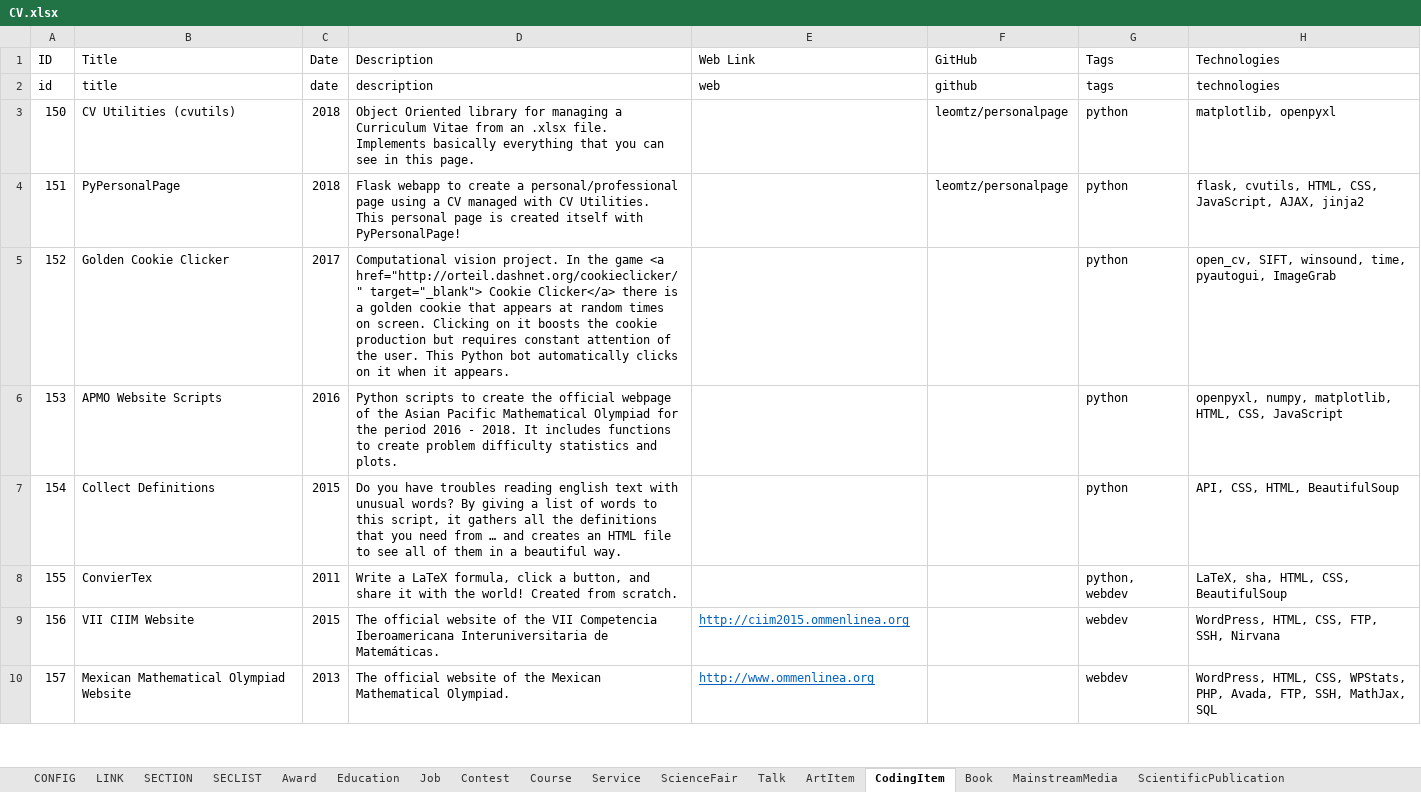
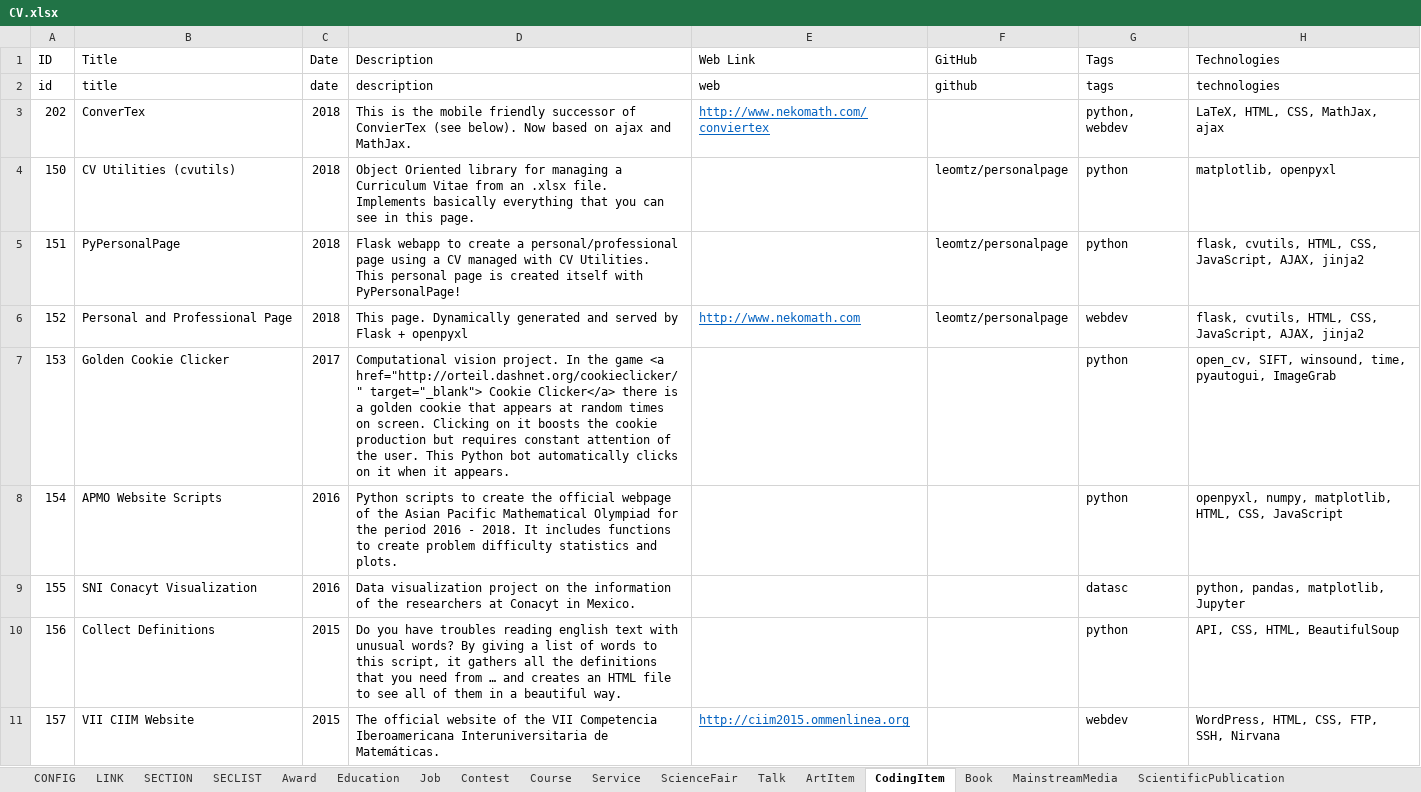
Before and after one commit to leomtz/personalpage, an Excel workbook: data/CV.xlsx, sheet CodingItem, drawn as a sheet; only a part is shown; values as stored, in another font and other column widths than the file's, no borders; addresses are those after the commit; the diff covers the shown part only; the diff names each change by its address in the sheet, - before the commit and + after, or states it on an @@ line.

Commit message:
MathJax added. ConverTex added! Also, minor js fixes.
- CV updated for some items
- Better template handling (i.e. coding_port now handles every Coding section)
- Added many slides
- Added friendly tags
- Minor corrections to date property to make it more helpful

```diff
--- a/data/CV.xlsx (sheet CodingItem)
+++ b/data/CV.xlsx (sheet CodingItem)
+row 3: 202 | ConverTex | 2018 | This is the mobile friendly successor of ConvierTex (see below). Now based on ajax and MathJax. | http://www.nekomath.com/conviertex |  | python, webdev | LaTeX, HTML, CSS, MathJax, ajax
-B6 (Title): Golden Cookie Clicker
+B6 (Title): Personal and Professional Page
-C6 (Date): 2017
+C6 (Date): 2018
-D6 (Description): Computational vision project. In the game <a href="http://orteil.dashnet.org/cookieclicker/" target="_blank"> Cookie Clicker</a> there is a golden cookie that appears at random times on screen. Clicking on it boosts the cookie production but requires constant attention of the user. This Python bot automatically clicks on it when it appears.
+D6 (Description): This page. Dynamically generated and served by Flask + openpyxl
-E6 (Web Link): (empty)
+E6 (Web Link): http://www.nekomath.com
-F6 (GitHub): (empty)
+F6 (GitHub): leomtz/personalpage
-G6 (Tags): python
+G6 (Tags): webdev
-H6 (Technologies): open_cv, SIFT, winsound, time, pyautogui, ImageGrab
+H6 (Technologies): flask, cvutils, HTML, CSS, JavaScript, AJAX, jinja2
-B7 (Title): APMO Website Scripts
+B7 (Title): Golden Cookie Clicker
-C7 (Date): 2016
+C7 (Date): 2017
-D7 (Description): Python scripts to create the official webpage of the Asian Pacific Mathematical Olympiad for the period 2016 - 2018. It includes functions to create problem difficulty statistics and plots.
+D7 (Description): Computational vision project. In the game <a href="http://orteil.dashnet.org/cookieclicker/" target="_blank"> Cookie Clicker</a> there is a golden cookie that appears at random times on screen. Clicking on it boosts the cookie production but requires constant attention of the user. This Python bot automatically clicks on it when it appears.
-H7 (Technologies): openpyxl, numpy, matplotlib, HTML, CSS, JavaScript
+H7 (Technologies): open_cv, SIFT, winsound, time, pyautogui, ImageGrab
-B8 (Title): Collect Definitions
+B8 (Title): APMO Website Scripts
-C8 (Date): 2015
+C8 (Date): 2016
-D8 (Description): Do you have troubles reading english text with unusual words? By giving a list of words to this script, it gathers all the definitions that you need from … and creates an HTML file to see all of them in a beautiful way.
+D8 (Description): Python scripts to create the official webpage of the Asian Pacific Mathematical Olympiad for the period 2016 - 2018. It includes functions to create problem difficulty statistics and plots.
-H8 (Technologies): API, CSS, HTML, BeautifulSoup
+H8 (Technologies): openpyxl, numpy, matplotlib, HTML, CSS, JavaScript
-B9 (Title): ConvierTex
+B9 (Title): SNI Conacyt Visualization
-C9 (Date): 2011
+C9 (Date): 2016
-D9 (Description): Write a LaTeX formula, click a button, and share it with the world! Created from scratch.
+D9 (Description): Data visualization project on the information of the researchers at Conacyt in Mexico.
-G9 (Tags): python, webdev
+G9 (Tags): datasc
-H9 (Technologies): LaTeX, sha, HTML, CSS, BeautifulSoup
+H9 (Technologies): python, pandas, matplotlib, Jupyter
-B10 (Title): VII CIIM Website
+B10 (Title): Collect Definitions
-D10 (Description): The official website of the VII Competencia Iberoamericana Interuniversitaria de Matemáticas.
+D10 (Description): Do you have troubles reading english text with unusual words? By giving a list of words to this script, it gathers all the definitions that you need from … and creates an HTML file to see all of them in a beautiful way.
-E10 (Web Link): http://ciim2015.ommenlinea.org
+E10 (Web Link): (empty)
-G10 (Tags): webdev
+G10 (Tags): python
-H10 (Technologies): WordPress, HTML, CSS, FTP, SSH, Nirvana
+H10 (Technologies): API, CSS, HTML, BeautifulSoup
-B11 (Title): Mexican Mathematical Olympiad Website
+B11 (Title): VII CIIM Website
-C11 (Date): 2013
+C11 (Date): 2015
-D11 (Description): …of the Mexican Mathematical Olympiad.
+D11 (Description): …of the VII Competencia Iberoamericana Interuniversitaria de Matemáticas.
-E11 (Web Link): http://www.ommenlinea.org
+E11 (Web Link): http://ciim2015.ommenlinea.org
-H11 (Technologies): …HTML, CSS, WPStats, PHP, Avada, FTP, SSH, MathJax, SQL
+H11 (Technologies): …HTML, CSS, FTP, SSH, Nirvana
```
Also changed, not shown: 22 edited cells elsewhere in this sheet, sheet Talk, sheet Contest, sheet ScientificPublication, sheet Service, sheet ArtItem, sheet ScienceFair, 1 more sheet, 31 other files.
